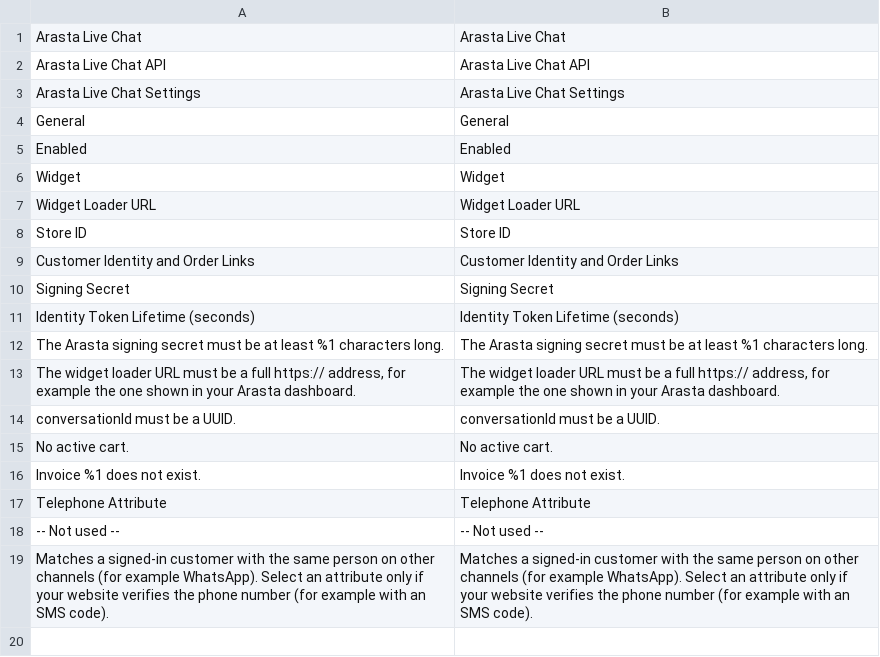
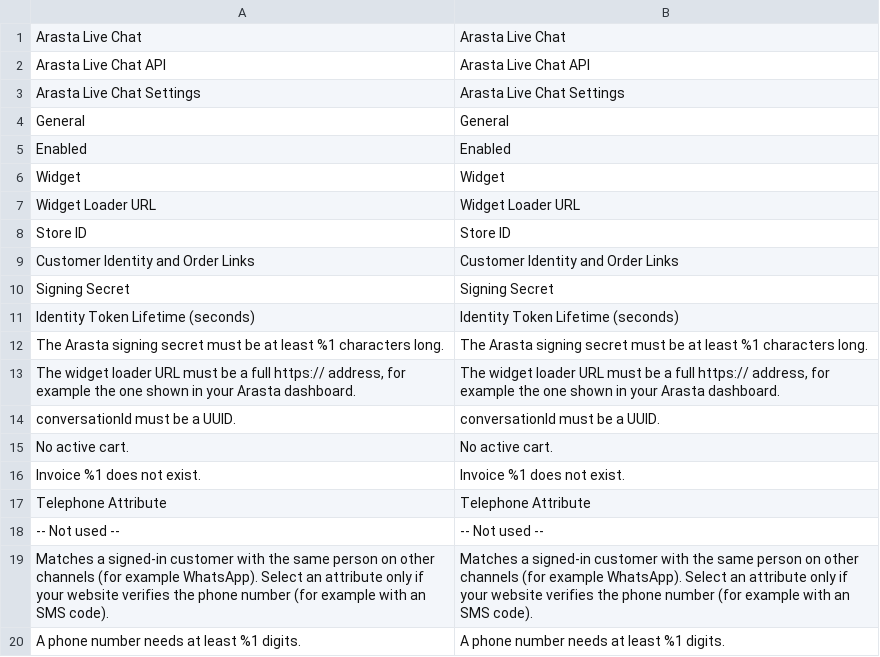
Before and after one commit to commercegears/module-arasta-live-chat, a CSV file: i18n/en_US.csv, drawn as a sheet.

Commit message:
Add orders by phone endpoint for verified WhatsApp customers (2.2.0)
GET /V1/platform/orders/by-phone returns the increment ids of orders whose billing or shipping
telephone is the same line as the given number (digits compared, leading 0/00 and country code
ignored, at least nine digits). Version reports the orders_by_phone capability.

```diff
--- a/i18n/en_US.csv
+++ b/i18n/en_US.csv
@@ -19 +19,2 @@
 "Matches a signed-in customer with the same person on other channels (for example WhatsApp). Select an attribute only if your website verifies the phone number (for example with an SMS code).","Matches a signed-in customer with the same person on other channels (for example WhatsApp). Select an attribute only if your website verifies the phone number (for example with an SMS code)."
+"A phone number needs at least %1 digits.","A phone number needs at least %1 digits."
```
Also changed, not shown: 11 other files.
